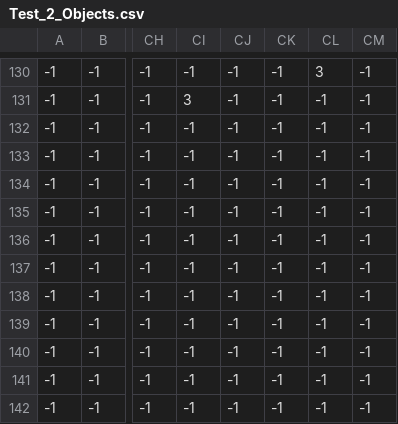
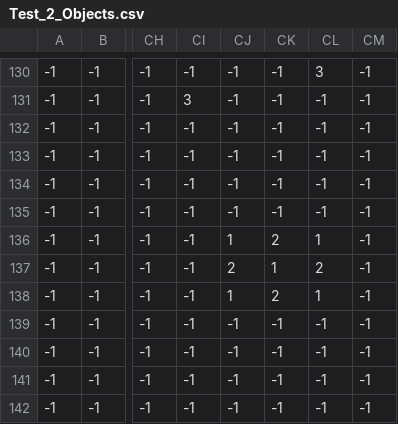
Before and after one commit to RICCIARDI-Adrien/Strage, a CSV file: Levels/Test_2_Objects.csv, drawn as a sheet; only a part is shown, gaps mark what is left out; the diff names each change by its address in the sheet, - before the commit and + after, or states it on an @@ line.

Commit message:
Added more medipacks to second test level.

```diff
--- a/Levels/Test_2_Objects.csv
+++ b/Levels/Test_2_Objects.csv
-CJ136: -1
+CJ136: 1
-CK136: -1
+CK136: 2
-CL136: -1
+CL136: 1
-CJ137: -1
+CJ137: 2
-CK137: -1
+CK137: 1
-CL137: -1
+CL137: 2
-CJ138: -1
+CJ138: 1
-CK138: -1
+CK138: 2
-CL138: -1
+CL138: 1
```
Also changed, not shown: Levels/Test_2_Scene.csv, 1 other file.
